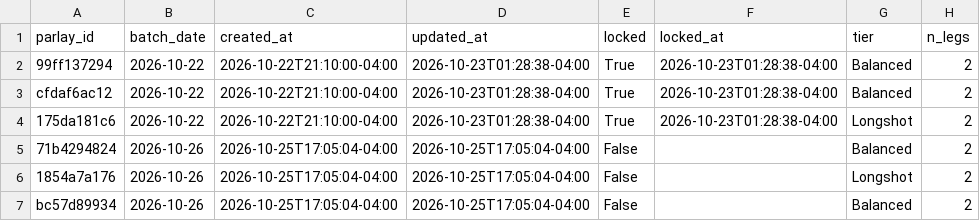
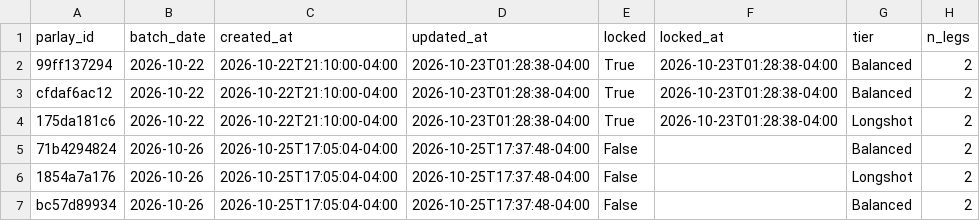
Before and after one commit to jasonmatt1112-coder/SRanker, a CSV file: data/stock_ranker_history_parlays.csv, drawn as a sheet; only a part is shown; the diff covers the shown part only; the diff names each change by its address in the sheet, - before the commit and + after, or states it on an @@ line.

Commit message:
Update parlays

```diff
--- a/data/stock_ranker_history_parlays.csv
+++ b/data/stock_ranker_history_parlays.csv
-D5:D7 (updated_at): 2026-10-25T17:05:04-04:00
+D5:D7 (updated_at): 2026-10-25T17:37:48-04:00
```
Also changed, not shown: 35 edited cells elsewhere in this file, 1 other file.
